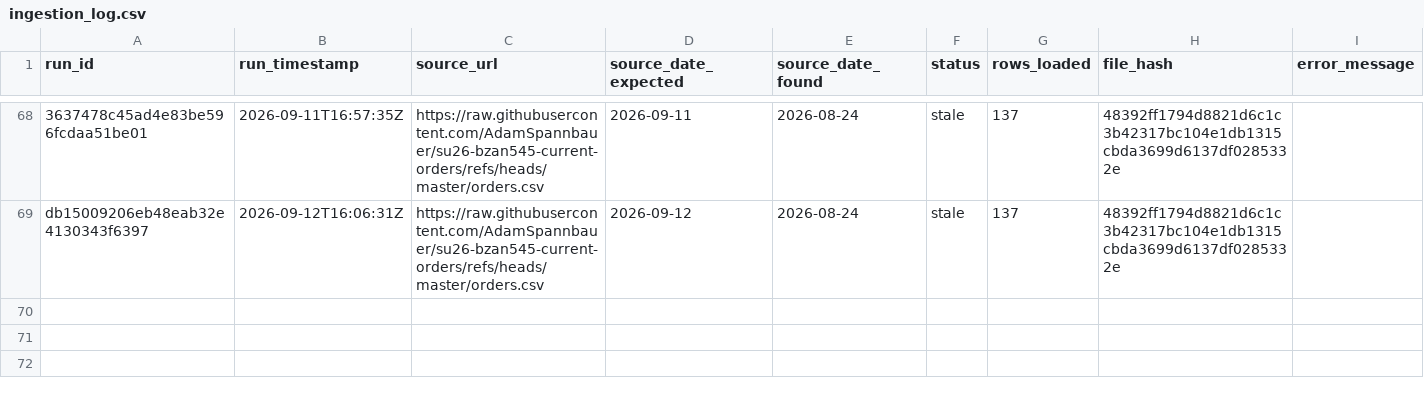
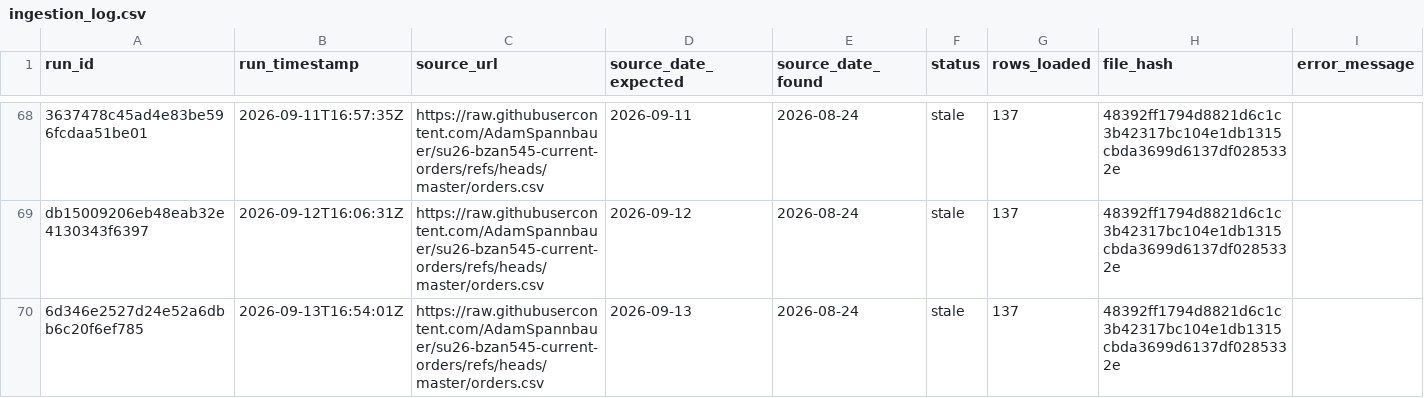
Before and after one commit to AkyuzBurhan/rocky-top-data-pipeline, a CSV file: data/ingestion_log.csv, drawn as a sheet; only a part is shown, gaps mark what is left out; the diff names each change by its address in the sheet, - before the commit and + after, or states it on an @@ line.

```diff
--- a/data/ingestion_log.csv
+++ b/data/ingestion_log.csv
+row 70: 6d346e2527d24e52a6dbb6c20f6ef785 | 2026-09-13T16:54:01Z | https://raw.githubusercontent.com/AdamSpannbauer/su26-bzan545-current-orders/refs/heads/master/orders.csv | 2026-09-13 | 2026-08-24 | stale | 137 | 48392ff1794d8821d6c1c3b42317bc104e1db1315cbda3699d6137df0285332e
```
Also changed, not shown: 1 other file.
